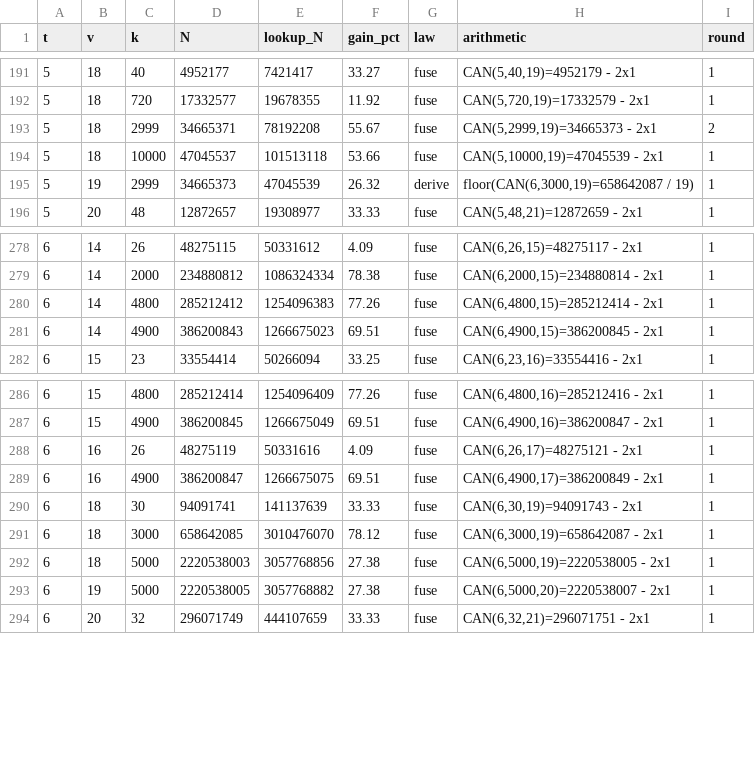
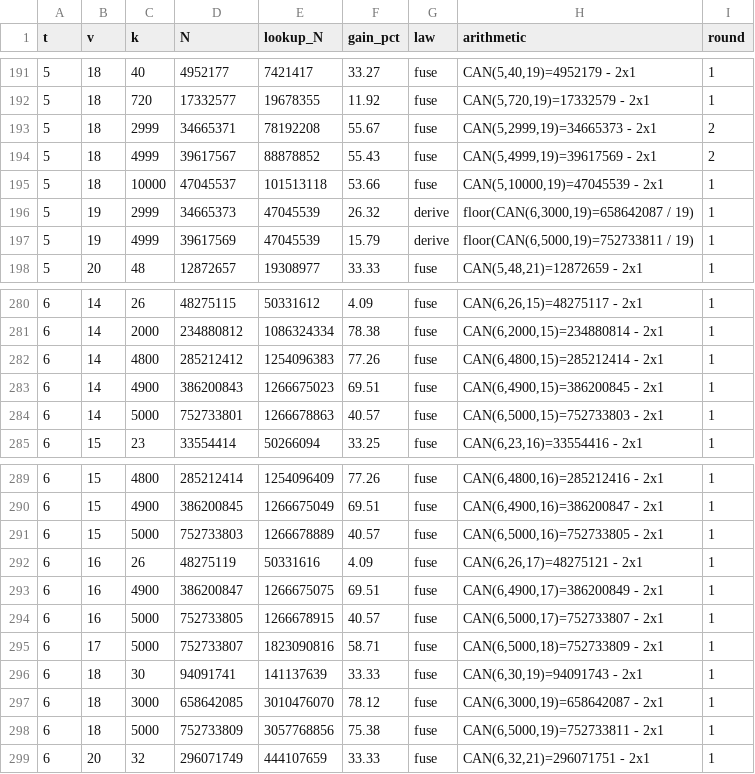
Before and after one commit to arhancanli/ca-tools, a CSV file: table/derived.csv, drawn as a sheet; only a part is shown, gaps mark what is left out.

```diff
--- a/table/derived.csv
+++ b/table/derived.csv
@@ -193,4 +193,6 @@ t,v,k,N,lookup_N,gain_pct,law,arithmetic,round
 5,18,2999,34665371,78192208,55.67,fuse,"CAN(5,2999,19)=34665373 - 2x1",2
+5,18,4999,39617567,88878852,55.43,fuse,"CAN(5,4999,19)=39617569 - 2x1",2
 5,18,10000,47045537,101513118,53.66,fuse,"CAN(5,10000,19)=47045539 - 2x1",1
 5,19,2999,34665373,47045539,26.32,derive,"floor(CAN(6,3000,19)=658642087 / 19)",1
+5,19,4999,39617569,47045539,15.79,derive,"floor(CAN(6,5000,19)=752733811 / 19)",1
 5,20,48,12872657,19308977,33.33,fuse,"CAN(5,48,21)=12872659 - 2x1",1
@@ -281,2 +283,3 @@ t,v,k,N,lookup_N,gain_pct,law,arithmetic,round
 6,14,4900,386200843,1266675023,69.51,fuse,"CAN(6,4900,15)=386200845 - 2x1",1
+6,14,5000,752733801,1266678863,40.57,fuse,"CAN(6,5000,15)=752733803 - 2x1",1
 6,15,23,33554414,50266094,33.25,fuse,"CAN(6,23,16)=33554416 - 2x1",1
@@ -287,8 +290,10 @@ t,v,k,N,lookup_N,gain_pct,law,arithmetic,round
 6,15,4900,386200845,1266675049,69.51,fuse,"CAN(6,4900,16)=386200847 - 2x1",1
+6,15,5000,752733803,1266678889,40.57,fuse,"CAN(6,5000,16)=752733805 - 2x1",1
 6,16,26,48275119,50331616,4.09,fuse,"CAN(6,26,17)=48275121 - 2x1",1
 6,16,4900,386200847,1266675075,69.51,fuse,"CAN(6,4900,17)=386200849 - 2x1",1
+6,16,5000,752733805,1266678915,40.57,fuse,"CAN(6,5000,17)=752733807 - 2x1",1
+6,17,5000,752733807,1823090816,58.71,fuse,"CAN(6,5000,18)=752733809 - 2x1",1
 6,18,30,94091741,141137639,33.33,fuse,"CAN(6,30,19)=94091743 - 2x1",1
 6,18,3000,658642085,3010476070,78.12,fuse,"CAN(6,3000,19)=658642087 - 2x1",1
-6,18,5000,2220538003,3057768856,27.38,fuse,"CAN(6,5000,19)=2220538005 - 2x1",1
-6,19,5000,2220538005,3057768882,27.38,fuse,"CAN(6,5000,20)=2220538007 - 2x1",1
+6,18,5000,752733809,3057768856,75.38,fuse,"CAN(6,5000,19)=752733811 - 2x1",1
 6,20,32,296071749,444107659,33.33,fuse,"CAN(6,32,21)=296071751 - 2x1",1
```
Also changed, not shown: table/certificates/CERTIFICATES.csv, 6 other files.
